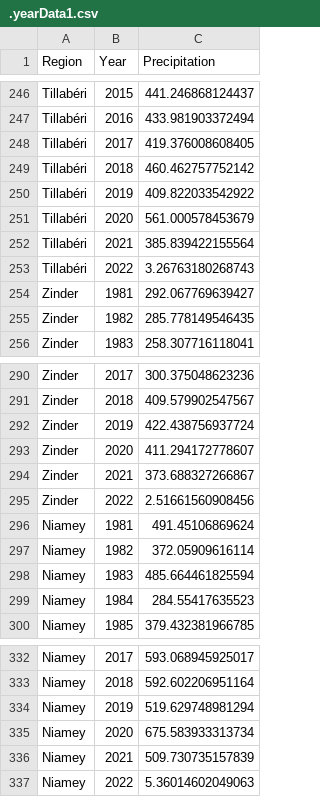
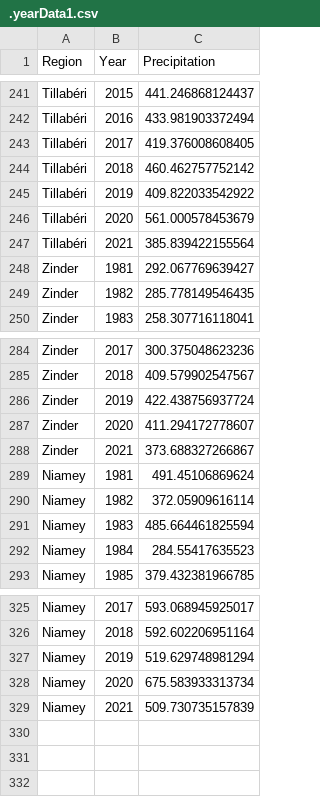
Before and after one commit to poonamtaj/2022_DSPG_Sahel, a CSV file: .yearData1.csv, drawn as a sheet; only a part is shown, gaps mark what is left out; the diff covers the shown part only.

```diff
--- a/.yearData1.csv
+++ b/.yearData1.csv
@@ -252,3 +247,2 @@
 "Tillabéri",2021,385.839422155564
-"Tillabéri",2022,3.26763180268743
 "Zinder",1981,292.067769639427
@@ -294,3 +288,2 @@
 "Zinder",2021,373.688327266867
-"Zinder",2022,2.51661560908456
 "Niamey",1981,491.45106869624
@@ -336,2 +329 @@
 "Niamey",2021,509.730735157839
-"Niamey",2022,5.36014602049063
```
Also changed, not shown: 5 removed rows elsewhere in this file, .yearData2.csv, 11 other files.
